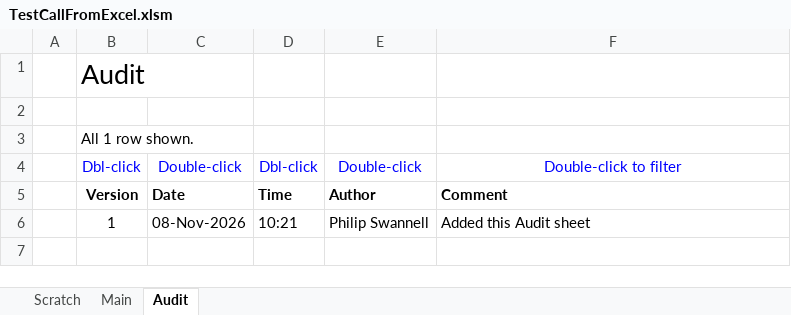
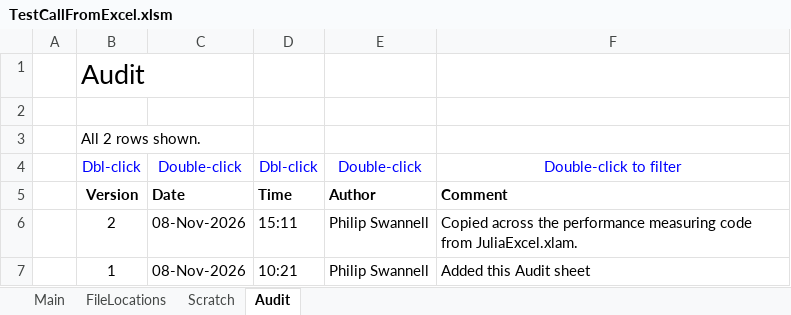
Before and after one commit to PGS62/CallFromExcel.jl, an Excel workbook: dotnet-addin/vba/TestCallFromExcel.xlsm/TestCallFromExcel.xlsm, sheet Audit, drawn as a sheet; values as stored, in another font and other column widths than the file's, no borders; charts and pictures and conditional formats not drawn; the diff names each change by its address in the sheet, - before the commit and + after, or states it on an @@ line.

```diff
--- a/dotnet-addin/vba/TestCallFromExcel.xlsm/TestCallFromExcel.xlsm (sheet Audit)
+++ b/dotnet-addin/vba/TestCallFromExcel.xlsm/TestCallFromExcel.xlsm (sheet Audit)
+sheet tab: FileLocations
@@ sheet tab order changed: Main | FileLocations | Scratch | Audit @@
-B3: All 1 row shown.
+B3: All 2 rows shown.
+row 6:  | 2 | 08-Nov-2026 | 15:11 | Philip Swannell | Copied across the performance measuring code from JuliaExcel.xlam.
```
Also changed, not shown: charts or pictures, workbooks/CallFromExcel-Compare.xlsm, 27 other files.
